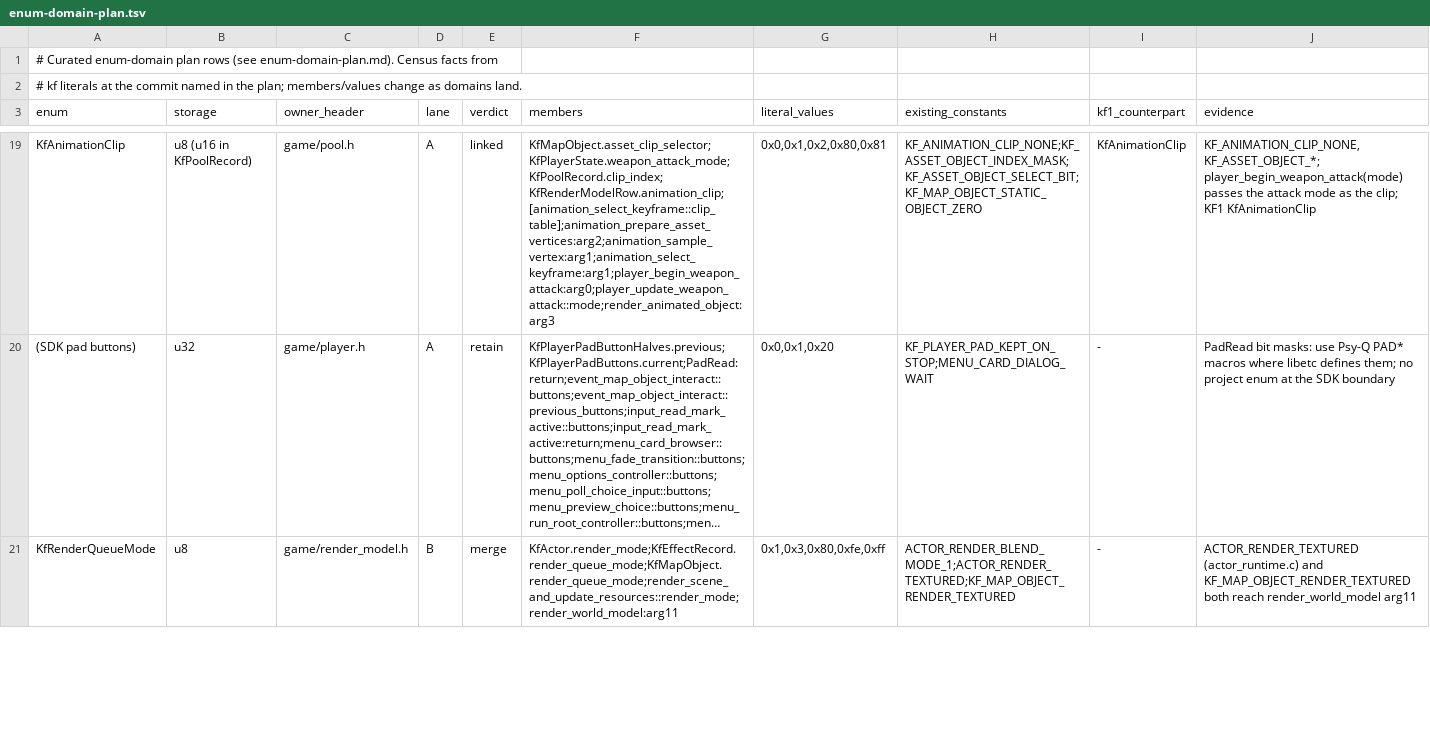
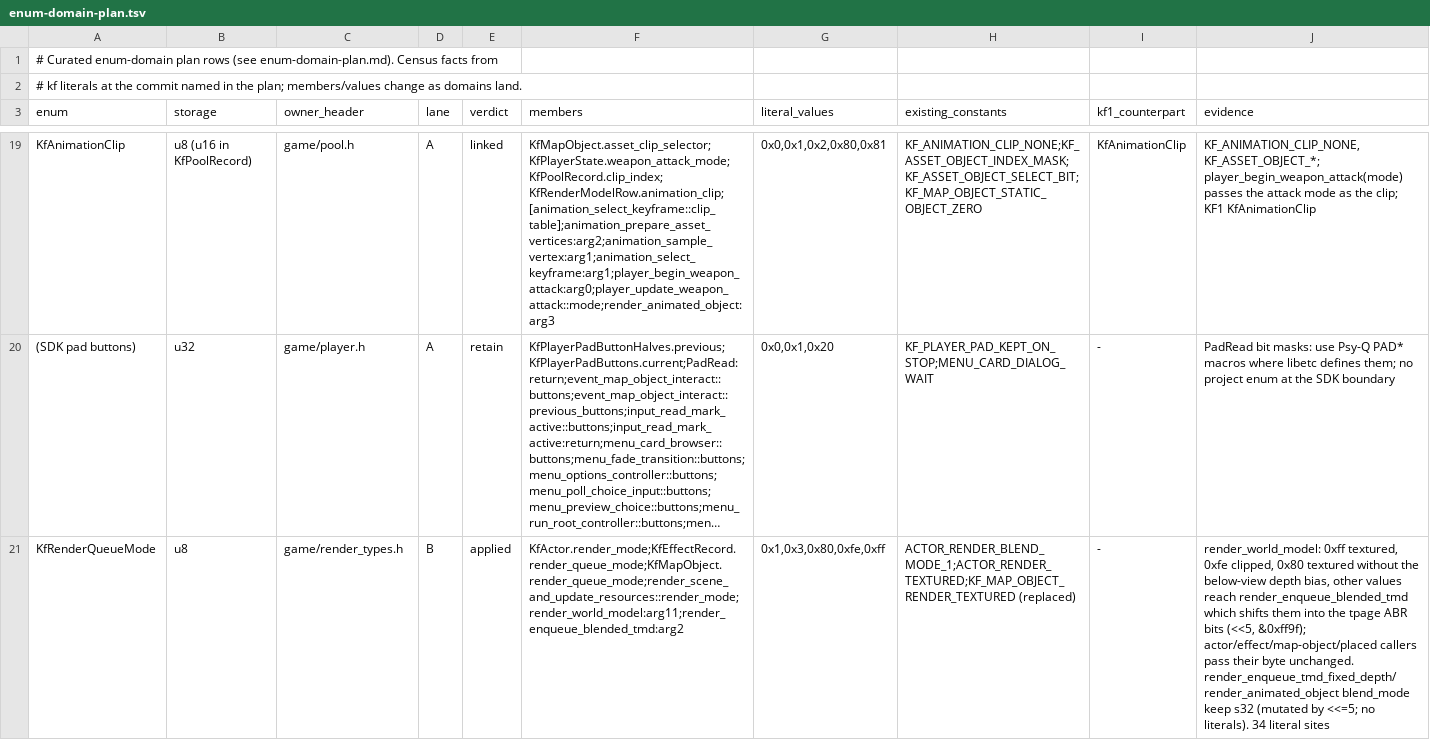
Before and after one commit to sushi-shi/kings-field-2-decomp, a TSV file: docs/enum-domain-plan.tsv, drawn as a sheet; only a part is shown, gaps mark what is left out; long unchanged cells end in …; the diff covers the shown part only; the diff names each change by its address in the sheet, - before the commit and + after, or states it on an @@ line.

```diff
--- a/docs/enum-domain-plan.tsv
+++ b/docs/enum-domain-plan.tsv
-C21 (owner_header): game/render_model.h
+C21 (owner_header): game/render_types.h
-E21 (verdict): merge
+E21 (verdict): applied
-F21 (members): KfActor.render_mode;KfEffectRecord.render_queue_mode;KfMapObject.render_queue_mode;render_scene_and_update_resources::render_mode;render_world_model:arg11
+F21 (members): KfActor.render_mode;KfEffectRecord.render_queue_mode;KfMapObject.render_queue_mode;render_scene_and_update_resources::render_mode;render_world_model:arg11;render_enqueue_blended_tmd:arg2
-H21 (existing_constants): ACTOR_RENDER_BLEND_MODE_1;ACTOR_RENDER_TEXTURED;KF_MAP_OBJECT_RENDER_TEXTURED
+H21 (existing_constants): ACTOR_RENDER_BLEND_MODE_1;ACTOR_RENDER_TEXTURED;KF_MAP_OBJECT_RENDER_TEXTURED (replaced)
-J21 (evidence): ACTOR_RENDER_TEXTURED (actor_runtime.c) and KF_MAP_OBJECT_RENDER_TEXTURED both reach render_world_model arg11
+J21 (evidence): render_world_model: 0xff textured, 0xfe clipped, 0x80 textured without the below-view depth bias, other values reach render_enqueue_blended_tmd which shifts them into the tpage ABR bits (<<5, &0xff9f); actor/effect/map-object/placed callers pass their byte unchanged. render_enqueue_tmd_fixed_depth/render_animated_object blend_mode keep s32 (mutated by <<=5; no literals). 34 literal sites
```
Also changed, not shown: 5 edited cells elsewhere in this file, config/retail/function_identities.tsv, config/retail/structure_fields.tsv, 11 other files.
